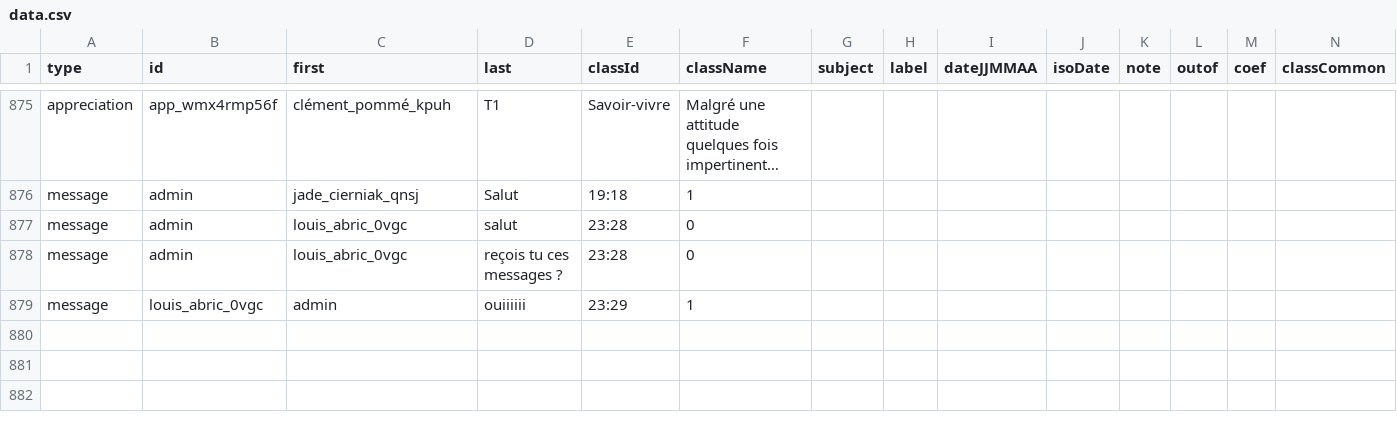
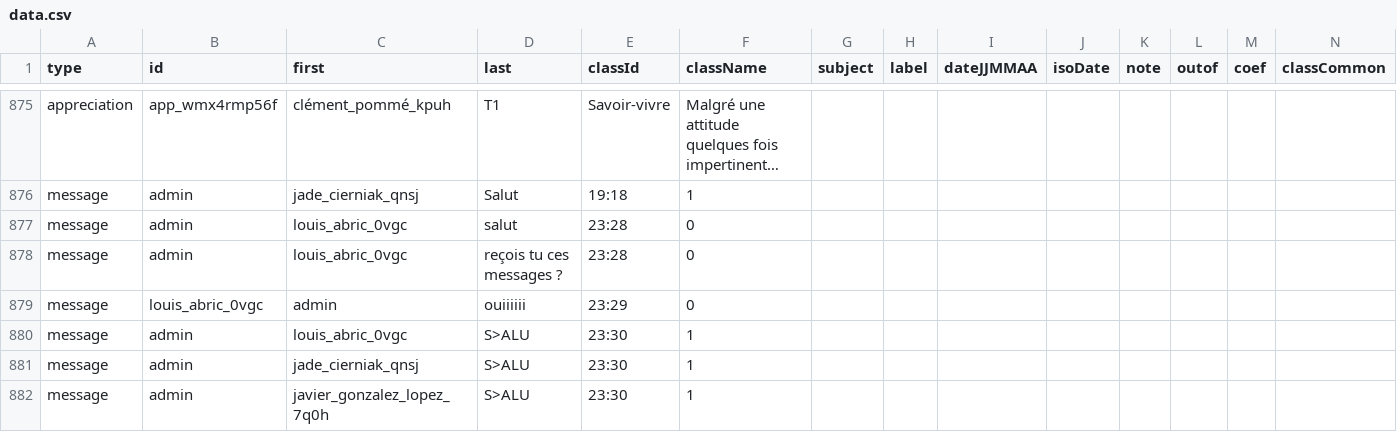
Before and after one commit to martinpomme/carnet-donnees, a CSV file: data.csv, drawn as a sheet; only a part is shown, gaps mark what is left out; long unchanged cells end in …; rows hold the shown columns only; the diff names each change by its address in the sheet, - before the commit and + after, or states it on an @@ line.

Commit message:
Update data from Carnet de notes

```diff
--- a/data.csv
+++ b/data.csv
-F879 (className): 1
+F879 (className): 0
+row 880: message | admin | louis_abric_0vgc | S>ALU | 23:30 | 1
+row 881: message | admin | jade_cierniak_qnsj | S>ALU | 23:30 | 1
+row 882: message | admin | javier_gonzalez_lopez_7q0h | S>ALU | 23:30 | 1
```
